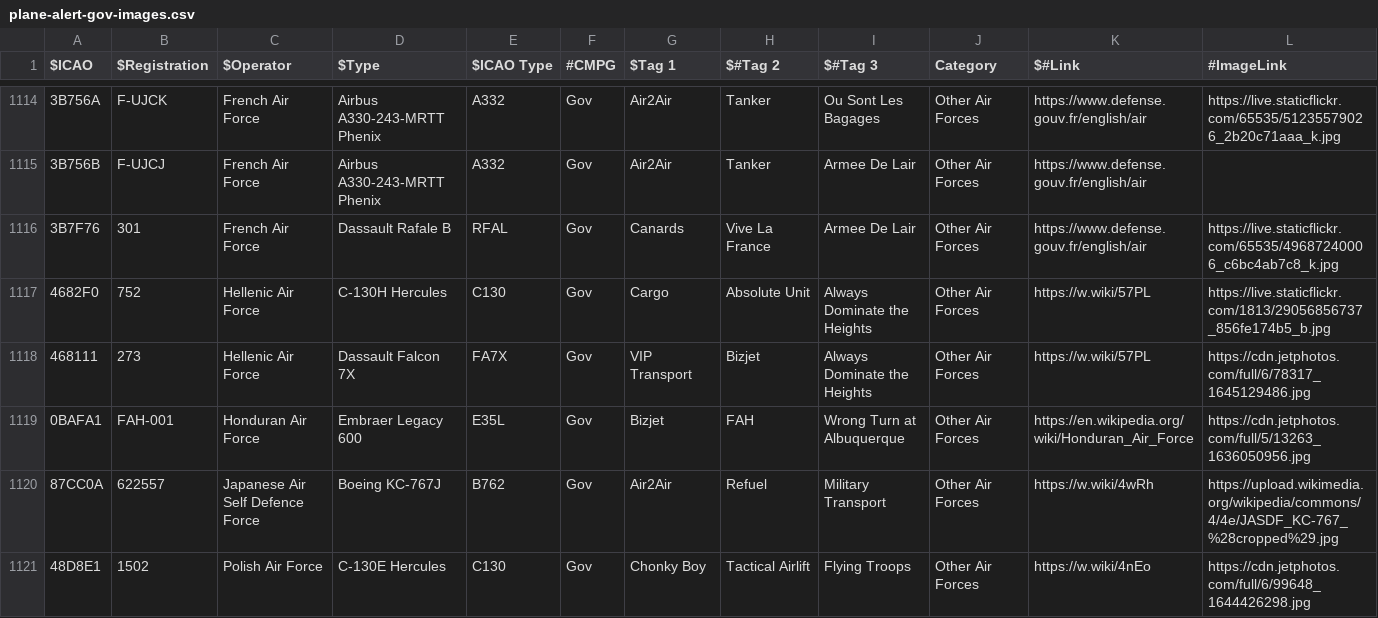
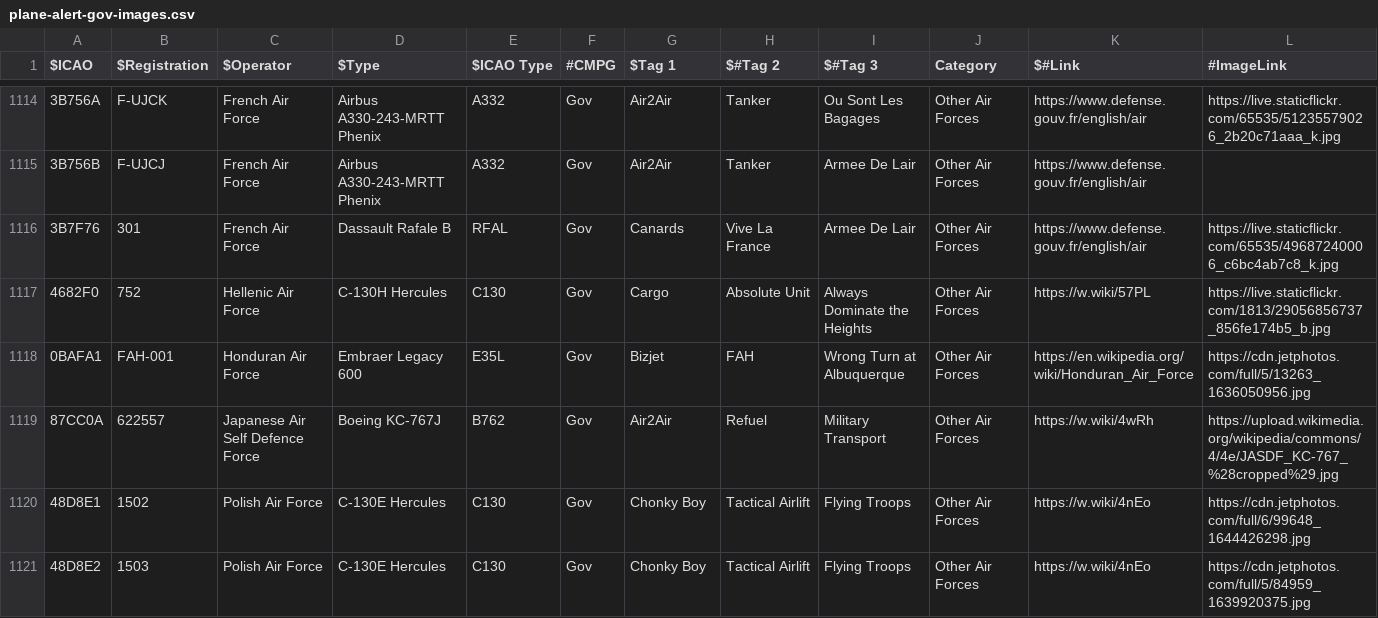
Before and after one commit to sdr-enthusiasts/plane-alert-db, a CSV file: plane-alert-gov-images.csv, drawn as a sheet; only a part is shown, gaps mark what is left out; the shorter side is filled out with more unchanged rows; rows hold the shown columns only; the diff names each change by its address in the sheet, - before the commit and + after, or states it on an @@ line.

```diff
--- a/plane-alert-gov-images.csv
+++ b/plane-alert-gov-images.csv
-row 1118: 468111 | 273 | Hellenic Air Force | Dassault Falcon 7X | FA7X | Gov | VIP Transport | Bizjet | Always Dominate the Heights | Other Air Forces | https://w.wiki/57PL | https://cdn.jetphotos.com/full/6/78317_1645129486.jpg
```
Also changed, not shown: plane-alert-civ-images.csv, plane-alert-civ.csv, 9 other files.
